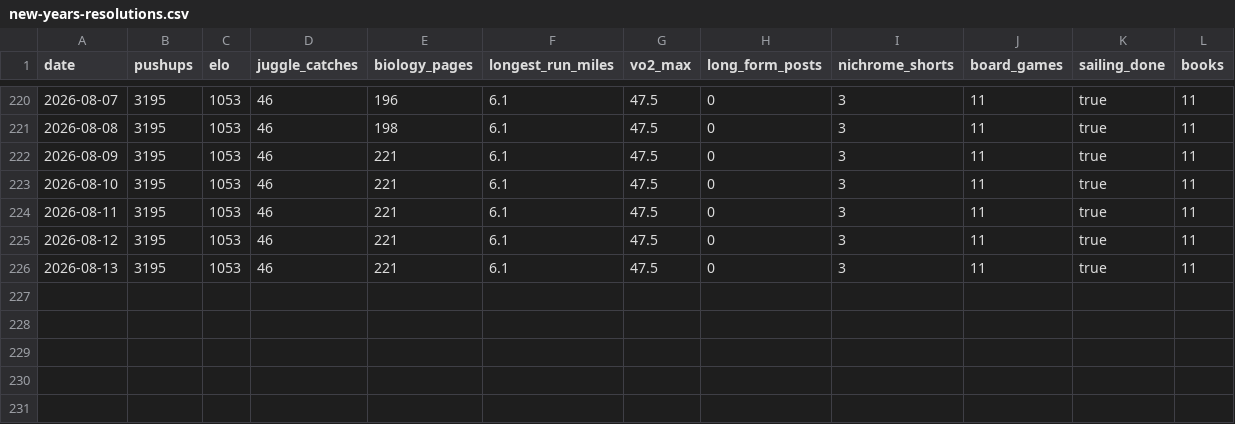
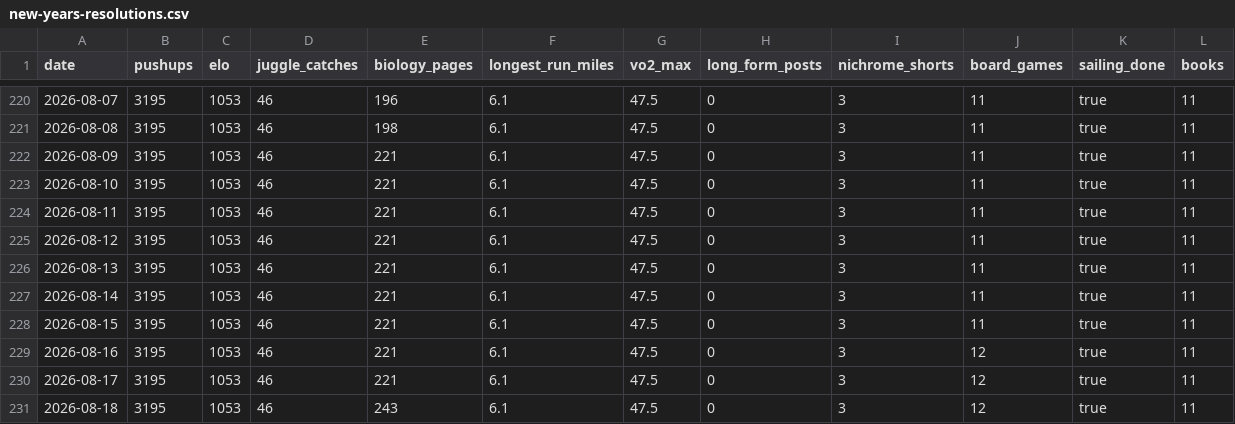
Before and after one commit to Arun2642/arunjohnson-site, a CSV file: data/new-years-resolutions.csv, drawn as a sheet; only a part is shown, gaps mark what is left out.

Commit message:
Updated resolutions data

```diff
--- a/data/new-years-resolutions.csv
+++ b/data/new-years-resolutions.csv
@@ -226 +226,6 @@ date,pushups,elo,juggle_catches,biology_pages,longest_run_miles,vo2_max,long_for
 2026-08-13,3195,1053,46,221,6.1,47.5,0,3,11,true,11
+2026-08-14,3195,1053,46,221,6.1,47.5,0,3,11,true,11
+2026-08-15,3195,1053,46,221,6.1,47.5,0,3,11,true,11
+2026-08-16,3195,1053,46,221,6.1,47.5,0,3,12,true,11
+2026-08-17,3195,1053,46,221,6.1,47.5,0,3,12,true,11
+2026-08-18,3195,1053,46,243,6.1,47.5,0,3,12,true,11
```
